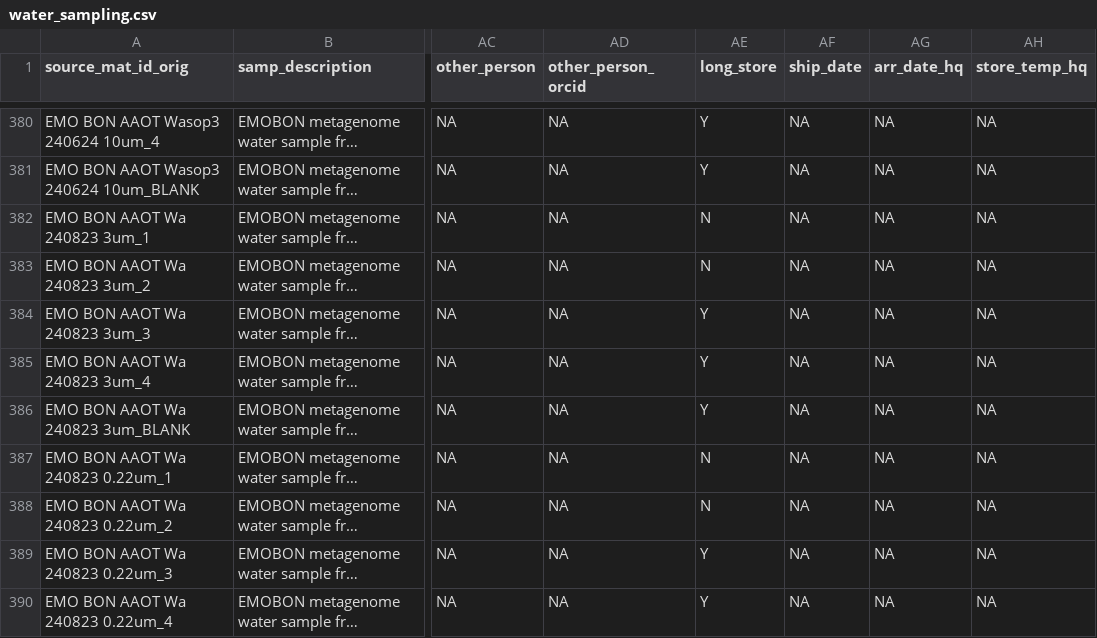
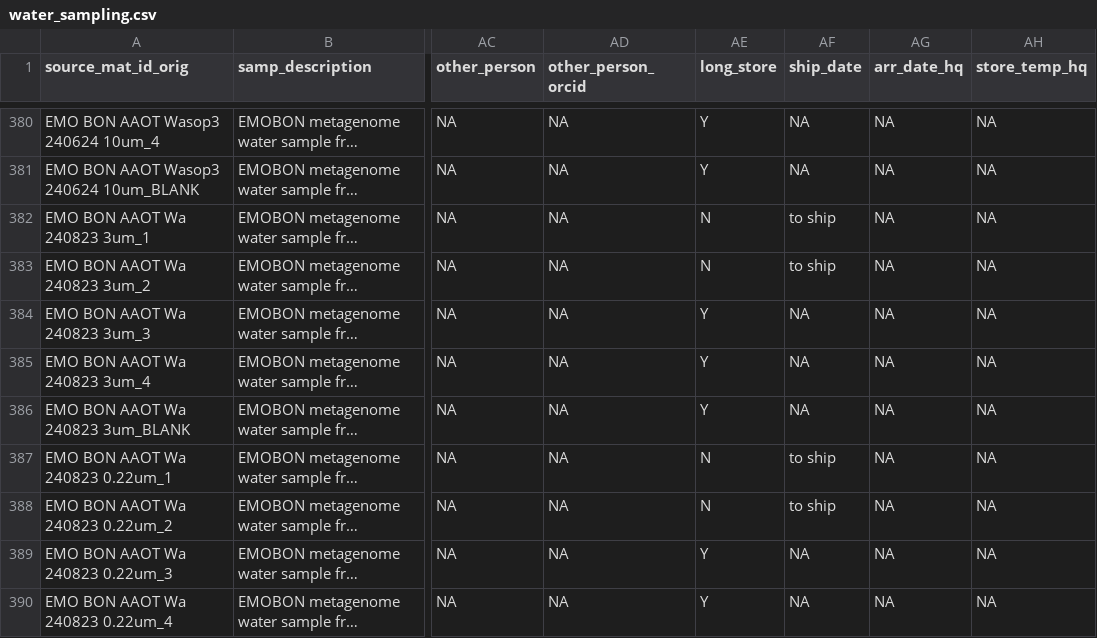
Before and after one commit to emo-bon/observatory-aaot-crate, a CSV file: logsheets/raw/water_sampling.csv, drawn as a sheet; only a part is shown, gaps mark what is left out; long unchanged cells end in …; the diff covers the shown part only; the diff names each change by its address in the sheet, - before the commit and + after, or states it on an @@ line.

```diff
--- a/logsheets/raw/water_sampling.csv
+++ b/logsheets/raw/water_sampling.csv
-AF382:AF383 (ship_date): NA
+AF382:AF383 (ship_date): to ship
-AF387:AF388 (ship_date): NA
+AF387:AF388 (ship_date): to ship
```
Also changed, not shown: 4 added rows and 20 edited cells elsewhere in this file.
